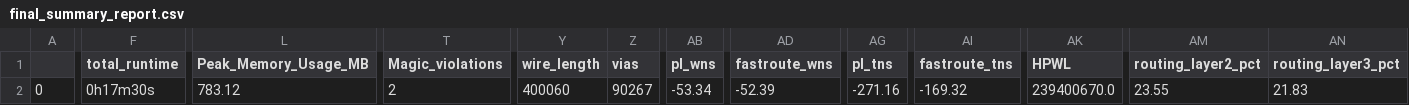
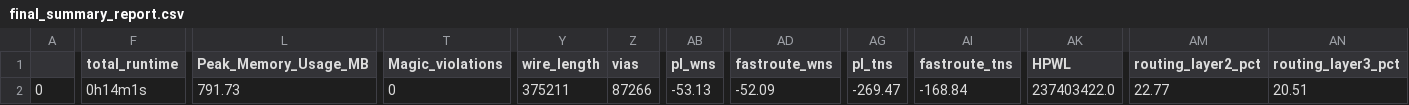
Before and after one commit to Univisiontechnocon-com/yifive_a1, a CSV file: signoff/uart_i2cm_usb/final_summary_report.csv, drawn as a sheet; only a part is shown, gaps mark what is left out; the diff covers the shown part only; the diff names each change by its address in the sheet, - before the commit and + after, or states it on an @@ line.

```diff
--- a/signoff/uart_i2cm_usb/final_summary_report.csv
+++ b/signoff/uart_i2cm_usb/final_summary_report.csv
-F2 (total_runtime): 0h17m30s
+F2 (total_runtime): 0h14m1s
-L2 (Peak_Memory_Usage_MB): 783.12
+L2 (Peak_Memory_Usage_MB): 791.73
-T2 (Magic_violations): 2
+T2 (Magic_violations): 0
-Y2 (wire_length): 400060
+Y2 (wire_length): 375211
-Z2 (vias): 90267
+Z2 (vias): 87266
-AB2 (pl_wns): -53.34
+AB2 (pl_wns): -53.13
-AD2 (fastroute_wns): -52.39
+AD2 (fastroute_wns): -52.09
-AG2 (pl_tns): -271.16
+AG2 (pl_tns): -269.47
-AI2 (fastroute_tns): -169.32
+AI2 (fastroute_tns): -168.84
-AK2 (HPWL): 239400670.0
+AK2 (HPWL): 237403422.0
-AM2 (routing_layer2_pct): 23.55
+AM2 (routing_layer2_pct): 22.77
-AN2 (routing_layer3_pct): 21.83
+AN2 (routing_layer3_pct): 20.51
```
Also changed, not shown: 2 edited cells elsewhere in this file, signoff/sdram/final_summary_report.csv, signoff/user_project_wrapper/final_summary_report.csv, 39 other files.
